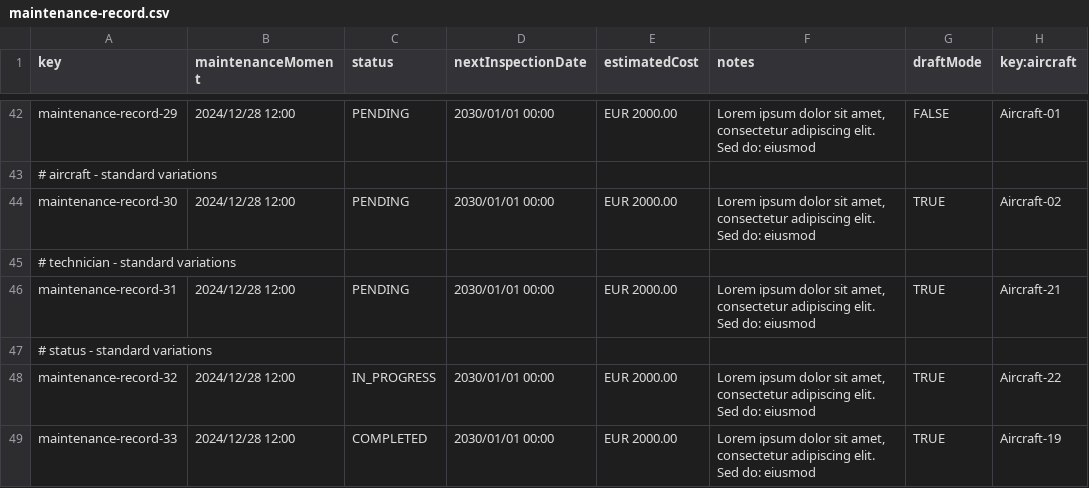
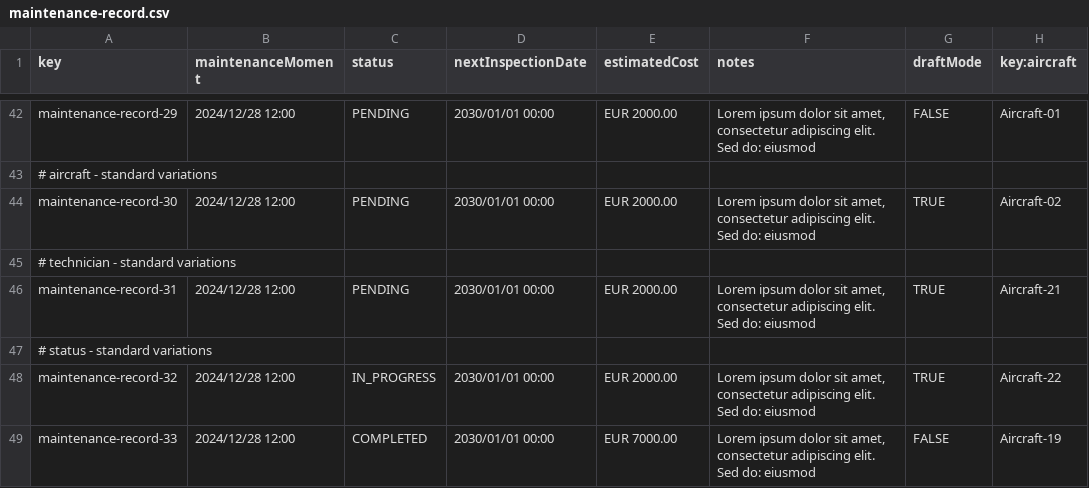
Before and after one commit to virmesper/Acme-ANS-C3, a CSV file: src/main/resources/WEB-INF/data/sample/maintenance-record.csv, drawn as a sheet; only a part is shown, gaps mark what is left out; the diff names each change by its address in the sheet, - before the commit and + after, or states it on an @@ line.

```diff
--- a/src/main/resources/WEB-INF/data/sample/maintenance-record.csv
+++ b/src/main/resources/WEB-INF/data/sample/maintenance-record.csv
-E49 (estimatedCost): EUR 2000.00
+E49 (estimatedCost): EUR 7000.00
-G49 (draftMode): TRUE
+G49 (draftMode): FALSE
```
Also changed, not shown: 6 other files.
